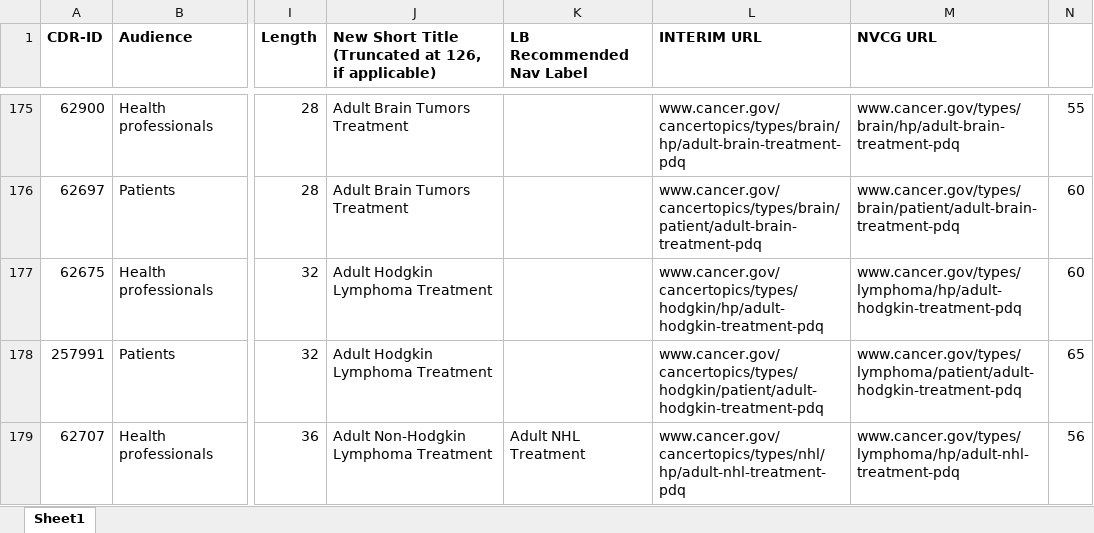
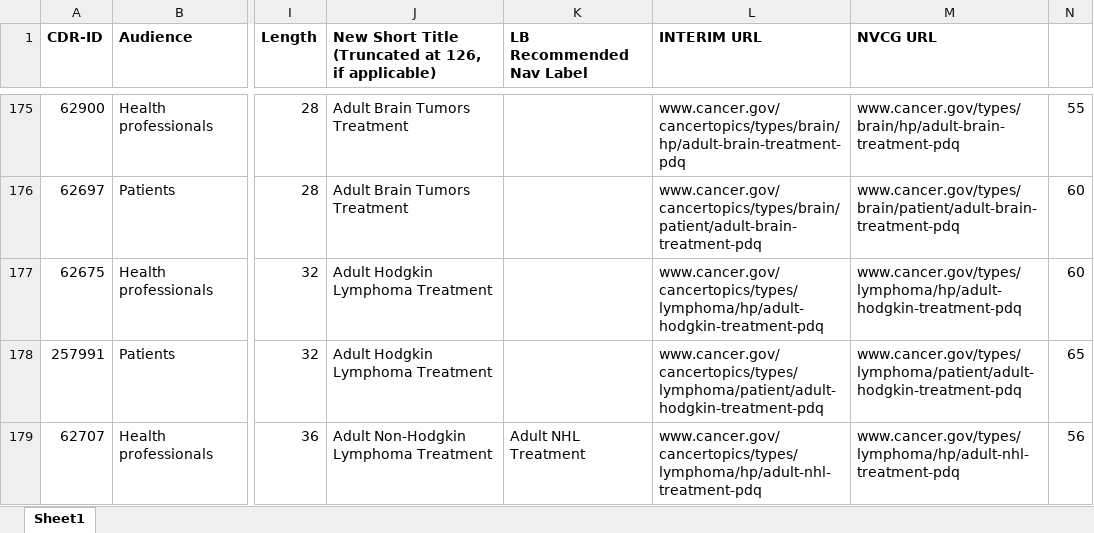
Before and after one commit to NCIOCPL/wcms-daisy, an Excel workbook: Daisy-xls/PDQ-Titles-URLs.xlsx, sheet Sheet1, drawn as a sheet; only a part is shown, gaps mark what is left out; values as stored, in another font and other column widths than the file's, no borders; the diff covers the shown part only; the diff names each change by its address in the sheet, - before the commit and + after, or states it on an @@ line.

```diff
--- a/Daisy-xls/PDQ-Titles-URLs.xlsx (sheet Sheet1)
+++ b/Daisy-xls/PDQ-Titles-URLs.xlsx (sheet Sheet1)
-L177 (INTERIM URL): www.cancer.gov/cancertopics/types/hodgkin/hp/adult-hodgkin-treatment-pdq
+L177 (INTERIM URL): www.cancer.gov/cancertopics/types/lymphoma/hp/adult-hodgkin-treatment-pdq
-L178 (INTERIM URL): www.cancer.gov/cancertopics/types/hodgkin/patient/adult-hodgkin-treatment-pdq
+L178 (INTERIM URL): www.cancer.gov/cancertopics/types/lymphoma/patient/adult-hodgkin-treatment-pdq
-L179 (INTERIM URL): www.cancer.gov/cancertopics/types/nhl/hp/adult-nhl-treatment-pdq
+L179 (INTERIM URL): www.cancer.gov/cancertopics/types/lymphoma/hp/adult-nhl-treatment-pdq
```
Also changed, not shown: 23 edited cells elsewhere in this sheet.
